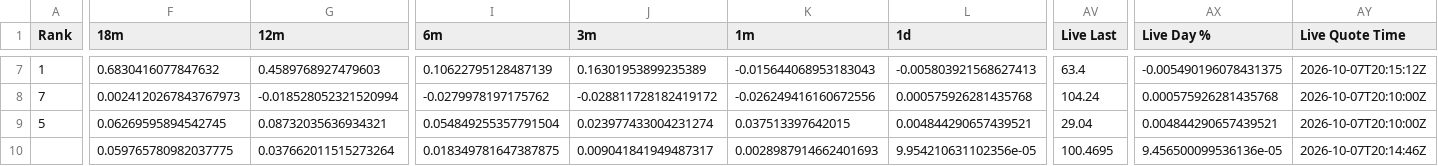
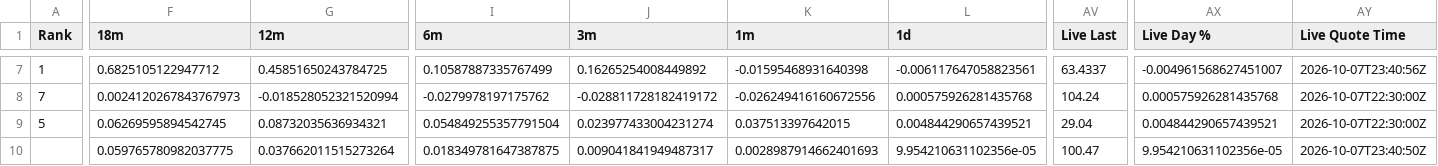
Before and after one commit to DarkMoonv1/NEFTy, a CSV file: Survivor_LATEST.csv, drawn as a sheet; only a part is shown, gaps mark what is left out; the diff covers the shown part only; the diff names each change by its address in the sheet, - before the commit and + after, or states it on an @@ line.

```diff
--- a/Survivor_LATEST.csv
+++ b/Survivor_LATEST.csv
-F7 (18m): 0.6830416077847632
+F7 (18m): 0.6825105122947712
-G7 (12m): 0.4589768927479603
+G7 (12m): 0.45851650243784725
-I7 (6m): 0.10622795128487139
+I7 (6m): 0.10587887335767499
-J7 (3m): 0.16301953899235389
+J7 (3m): 0.16265254008449892
-K7 (1m): -0.015644068953183043
+K7 (1m): -0.01595468931640398
-L7 (1d): -0.005803921568627413
+L7 (1d): -0.006117647058823561
-AV7 (Live Last): 63.4
+AV7 (Live Last): 63.4337
-AX7 (Live Day %): -0.005490196078431375
+AX7 (Live Day %): -0.004961568627451007
-AY7 (Live Quote Time): 2026-10-07T20:15:12Z
+AY7 (Live Quote Time): 2026-10-07T23:40:56Z
-AY8:AY9 (Live Quote Time): 2026-10-07T20:10:00Z
+AY8:AY9 (Live Quote Time): 2026-10-07T22:30:00Z
-AV10 (Live Last): 100.4695
+AV10 (Live Last): 100.47
-AX10 (Live Day %): 9.456500099536136e-05
+AX10 (Live Day %): 9.954210631102356e-05
-AY10 (Live Quote Time): 2026-10-07T20:14:46Z
+AY10 (Live Quote Time): 2026-10-07T23:40:50Z
```
Also changed, not shown: 28 edited cells elsewhere in this file.
